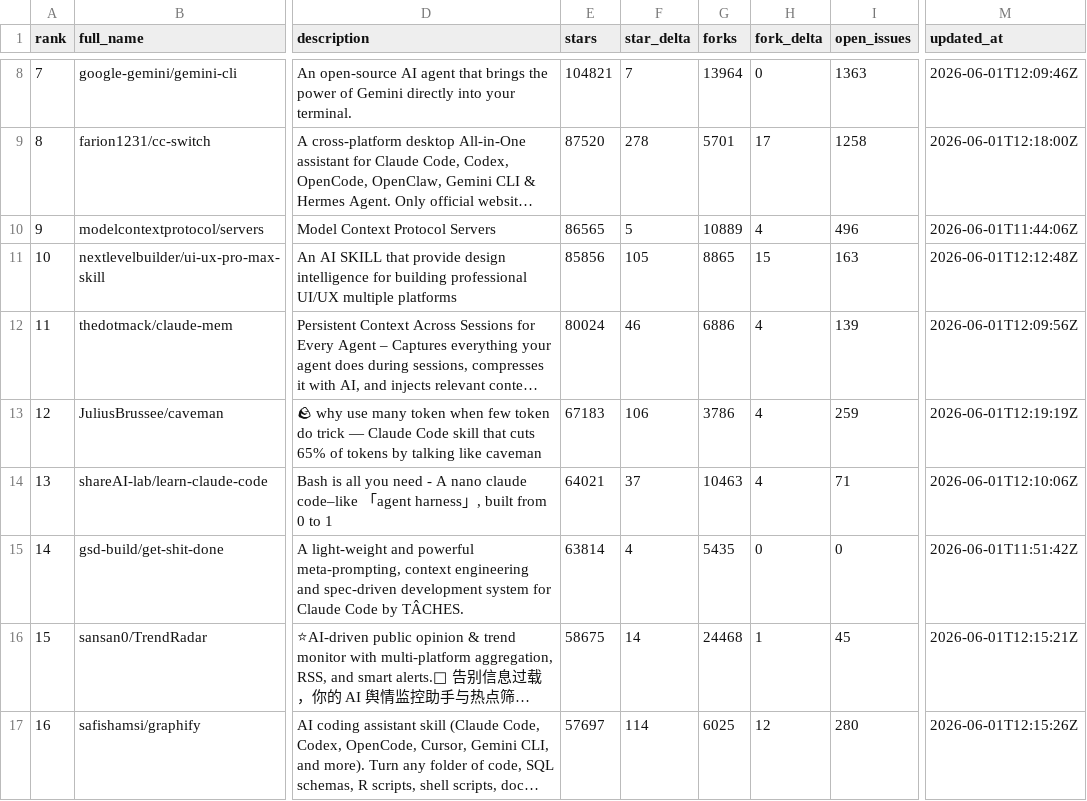
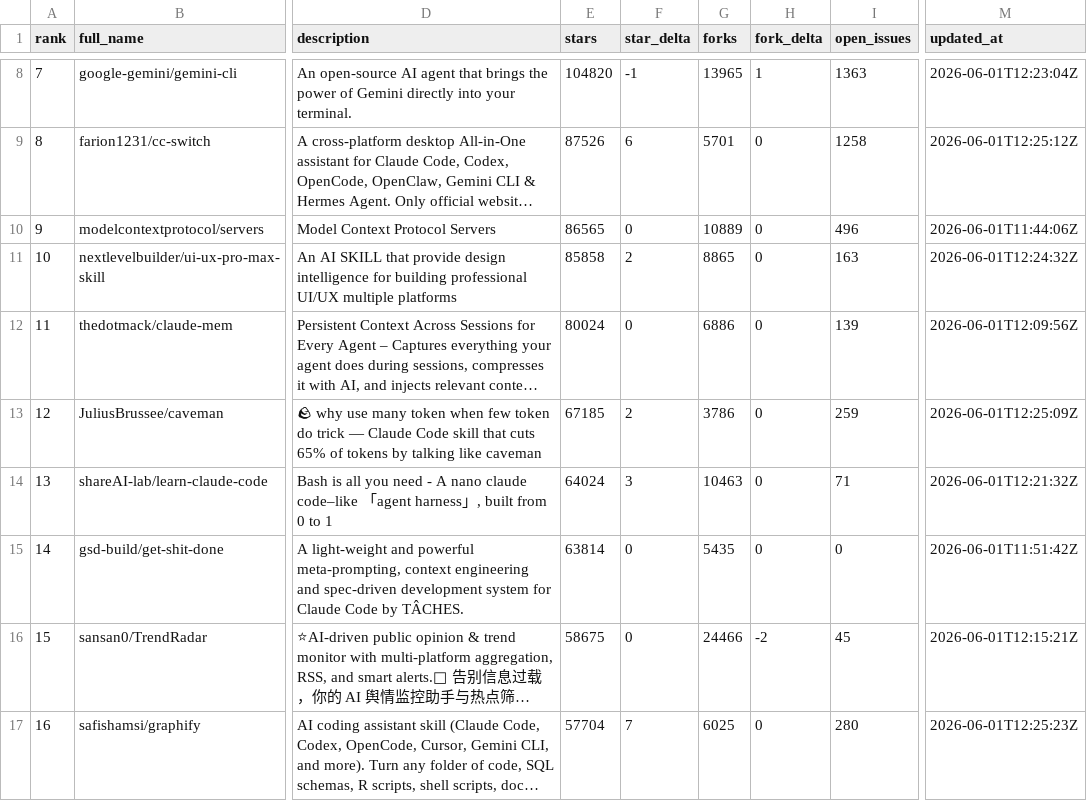
Before and after one commit to TakanobuSano/mcp-github-ranking, a CSV file: output/mcp_repositories_2026-06-01.csv, drawn as a sheet; only a part is shown, gaps mark what is left out; long unchanged cells end in …; the diff covers the shown part only; the diff names each change by its address in the sheet, - before the commit and + after, or states it on an @@ line.

```diff
--- a/output/mcp_repositories_2026-06-01.csv
+++ b/output/mcp_repositories_2026-06-01.csv
-E8 (stars): 104821
+E8 (stars): 104820
-F8 (star_delta): 7
+F8 (star_delta): -1
-G8 (forks): 13964
+G8 (forks): 13965
-H8 (fork_delta): 0
+H8 (fork_delta): 1
-M8 (updated_at): 2026-06-01T12:09:46Z
+M8 (updated_at): 2026-06-01T12:23:04Z
-E9 (stars): 87520
+E9 (stars): 87526
-F9 (star_delta): 278
+F9 (star_delta): 6
-H9 (fork_delta): 17
+H9 (fork_delta): 0
-M9 (updated_at): 2026-06-01T12:18:00Z
+M9 (updated_at): 2026-06-01T12:25:12Z
-F10 (star_delta): 5
+F10 (star_delta): 0
-H10 (fork_delta): 4
+H10 (fork_delta): 0
-E11 (stars): 85856
+E11 (stars): 85858
-F11 (star_delta): 105
+F11 (star_delta): 2
-H11 (fork_delta): 15
+H11 (fork_delta): 0
-M11 (updated_at): 2026-06-01T12:12:48Z
+M11 (updated_at): 2026-06-01T12:24:32Z
-F12 (star_delta): 46
+F12 (star_delta): 0
-H12:H14 (fork_delta): 4
+H12:H14 (fork_delta): 0
-E13 (stars): 67183
+E13 (stars): 67185
-F13 (star_delta): 106
+F13 (star_delta): 2
-M13 (updated_at): 2026-06-01T12:19:19Z
+M13 (updated_at): 2026-06-01T12:25:09Z
-E14 (stars): 64021
+E14 (stars): 64024
-F14 (star_delta): 37
+F14 (star_delta): 3
-M14 (updated_at): 2026-06-01T12:10:06Z
+M14 (updated_at): 2026-06-01T12:21:32Z
-F15 (star_delta): 4
+F15 (star_delta): 0
-F16 (star_delta): 14
+F16 (star_delta): 0
-G16 (forks): 24468
+G16 (forks): 24466
-H16 (fork_delta): 1
+H16 (fork_delta): -2
-E17 (stars): 57697
+E17 (stars): 57704
-F17 (star_delta): 114
+F17 (star_delta): 7
-H17 (fork_delta): 12
+H17 (fork_delta): 0
-M17 (updated_at): 2026-06-01T12:15:26Z
+M17 (updated_at): 2026-06-01T12:25:23Z
```
Also changed, not shown: 132 edited cells elsewhere in this file, output/mcp_repositories_latest.csv, 3 other files.
